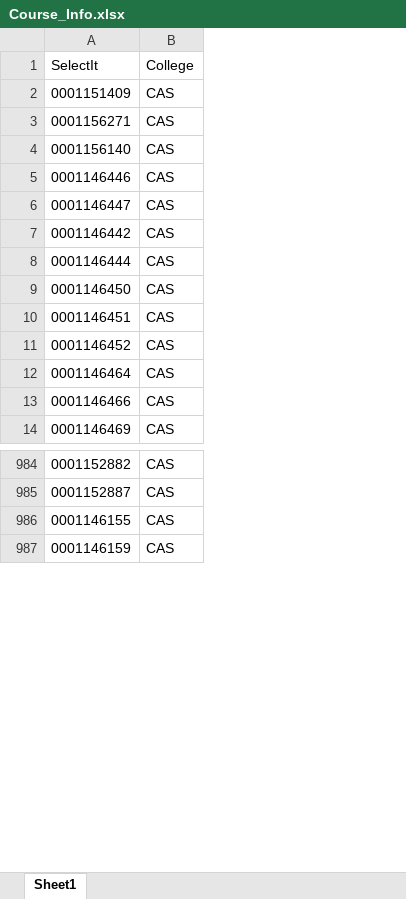
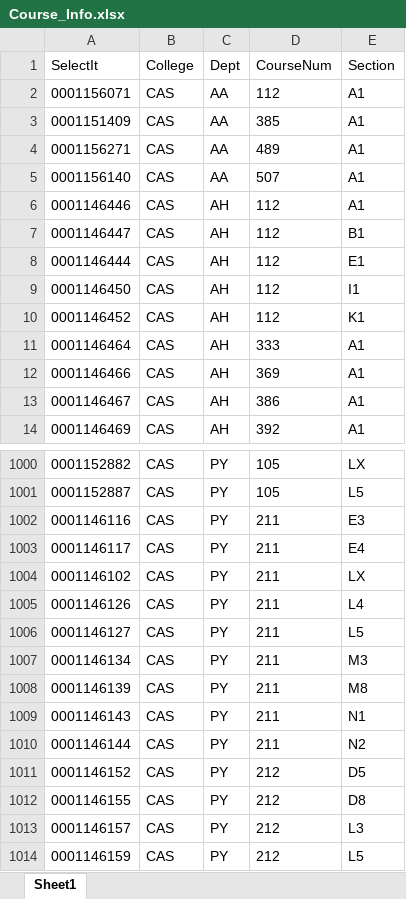
Before and after one commit to user04f8/registration-magic, an Excel workbook: backend/Course_Info.xlsx, sheet Sheet1, drawn as a sheet; only a part is shown, gaps mark what is left out; values as stored, in another font and other column widths than the file's, no borders; removed rows and columns are numbered as before the commit, all else as after; the diff covers the shown part only; the diff names each change by its address in the sheet, - before the commit and + after, or states it on an @@ line.

```diff
--- a/backend/Course_Info.xlsx (sheet Sheet1)
+++ b/backend/Course_Info.xlsx (sheet Sheet1)
+column C (Dept), rows 3-12: AA | AA | AA | AH | AH | AH | AH | AH | AH | AH; row 14: AH; rows 1000-1001: PY | PY; row 1012: PY; row 1014: PY
+column D (CourseNum), rows 3-12: 385 | 489 | 507 | 112 | 112 | 112 | 112 | 112 | 333 | 369; row 14: 392; rows 1000-1001: 105 | 105; row 1012: 212; row 1014: 212
+column E (Section), rows 3-12: A1 | A1 | A1 | A1 | B1 | E1 | I1 | K1 | A1 | A1; row 14: A1; rows 1000-1001: LX | L5; row 1012: D8; row 1014: L5
+row 2: 0001156071 | CAS | AA | 112 | A1
-row 7: 0001146442 | CAS
-row 10: 0001146451 | CAS
+row 13: 0001146467 | CAS | AH | 386 | A1
+row 1002: 0001146116 | CAS | PY | 211 | E3
+row 1003: 0001146117 | CAS | PY | 211 | E4
+row 1004: 0001146102 | CAS | PY | 211 | LX
+row 1005: 0001146126 | CAS | PY | 211 | L4
+row 1006: 0001146127 | CAS | PY | 211 | L5
+row 1007: 0001146134 | CAS | PY | 211 | M3
+row 1008: 0001146139 | CAS | PY | 211 | M8
+row 1009: 0001146143 | CAS | PY | 211 | N1
+row 1010: 0001146144 | CAS | PY | 211 | N2
+row 1011: 0001146152 | CAS | PY | 212 | D5
+row 1013: 0001146157 | CAS | PY | 212 | L3
```
Also changed, not shown: 127 added rows, 114 removed rows and 28 edited cells elsewhere in this sheet, 1 other file.
